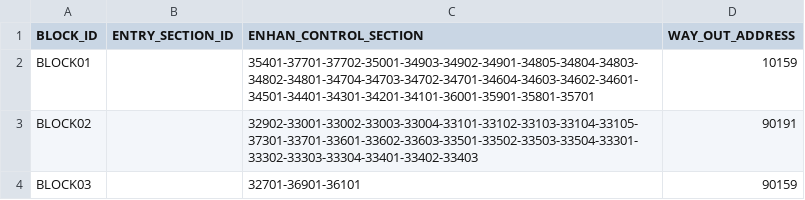
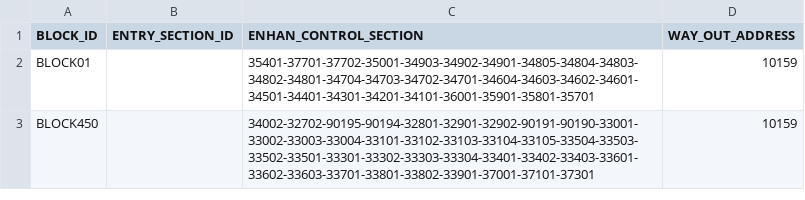
Before and after one commit to AK0-Leopard/AutomationGuiderVehicleControl_ASE, a CSV file: AutomationGuiderVehicleControl_ASE_1.2.0/BCWinForm/Config/ASE_K21/CSV/RESERVEENHANCEINFO.csv, drawn as a sheet.

```diff
--- a/AutomationGuiderVehicleControl_ASE_1.2.0/BCWinForm/Config/ASE_K21/CSV/RESERVEENHANCEINFO.csv
+++ b/AutomationGuiderVehicleControl_ASE_1.2.0/BCWinForm/Config/ASE_K21/CSV/RESERVEENHANCEINFO.csv
@@ -2,3 +2,2 @@ BLOCK_ID,ENTRY_SECTION_ID,ENHAN_CONTROL_SECTION,WAY_OUT_ADDRESS
 BLOCK01,,35401-37701-37702-35001-34903-34902-34901-34805-34804-34803-34802-34801-34704-34703-34702-34701-34604-34603-34602-34601-34501-34401-34301-34201-34101-36001-35901-35801-35701,10159
-BLOCK02,,32902-33001-33002-33003-33004-33101-33102-33103-33104-33105-37301-33701-33601-33602-33603-33501-33502-33503-33504-33301-33302-33303-33304-33401-33402-33403,90191
-BLOCK03,,32701-36901-36101,90159
+BLOCK450,,34002-32702-90195-90194-32801-32901-32902-90191-90190-33001-33002-33003-33004-33101-33102-33103-33104-33105-33504-33503-33502-33501-33301-33302-33303-33304-33401-33402-33403-33601-33602-33603-33701-33801-33802-33901-37001-37101-37301,10159
```
Also changed, not shown: 32 other files.
